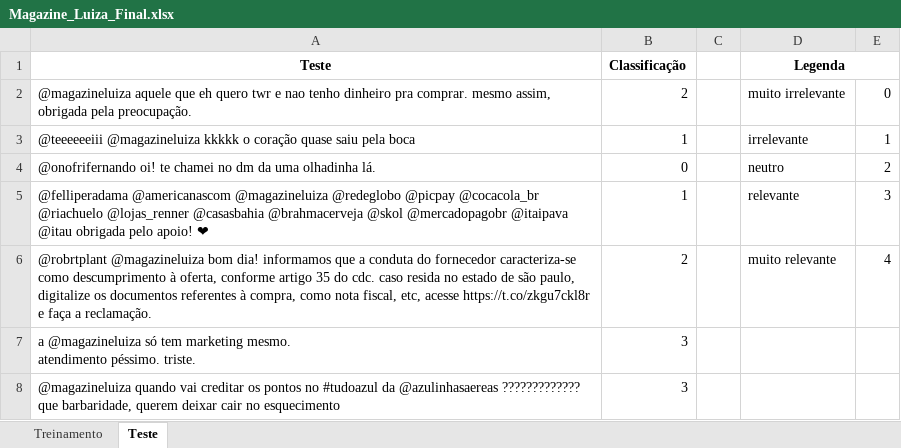
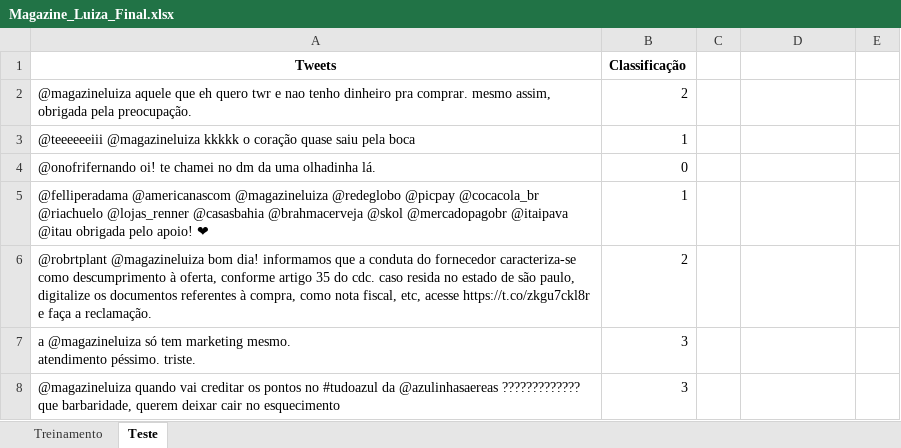
Before and after one commit to GustavoMBorges/Projeto_1_Cdados, an Excel workbook: Magazine_Luiza_Final.xlsx, sheet Teste, drawn as a sheet; only a part is shown; values as stored, in another font and other column widths than the file's, no borders; the diff covers the shown part only; the diff names each change by its address in the sheet, - before the commit and + after, or states it on an @@ line.

```diff
--- a/Magazine_Luiza_Final.xlsx (sheet Teste)
+++ b/Magazine_Luiza_Final.xlsx (sheet Teste)
-A1: Teste
+A1: Tweets
-D1: Legenda
+D1: (empty)
-D1:E1 merged
-D2: muito irrelevante
+D2: (empty)
-E2: 0
+E2: (empty)
-D3: irrelevante
+D3: (empty)
-E3: 1
+E3: (empty)
-D4: neutro
+D4: (empty)
-E4: 2
+E4: (empty)
-D5: relevante
+D5: (empty)
-E5: 3
+E5: (empty)
-D6: muito relevante
+D6: (empty)
-E6: 4
+E6: (empty)
```
Also changed, not shown: 479 removed rows elsewhere in this sheet, sheet Treinamento, 1 other file.
